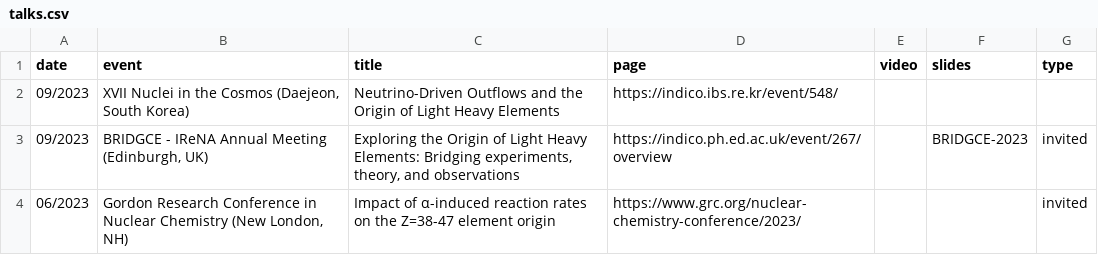
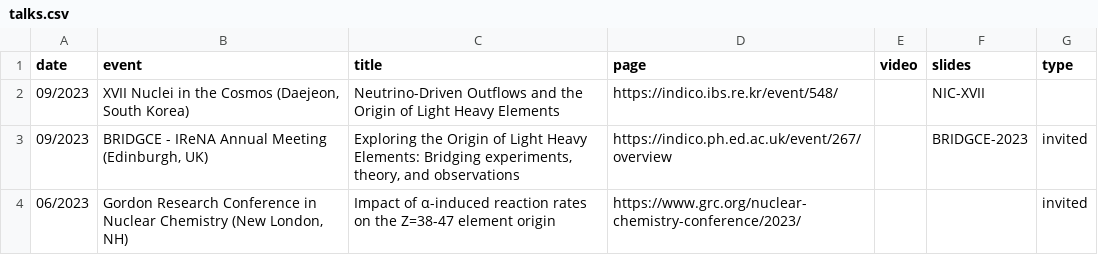
Before and after one commit to psaltisa/psaltisa.github.io, a CSV file: _data/talks.csv, drawn as a sheet; only a part is shown.

Commit message:
New talk

```diff
--- a/_data/talks.csv
+++ b/_data/talks.csv
@@ -1,3 +1,3 @@
 date,event,title,page,video,slides,type
-09/2023,"XVII Nuclei in the Cosmos (Daejeon, South Korea)",Neutrino-Driven Outflows and the Origin of Light Heavy Elements,https://indico.ibs.re.kr/event/548/,,,
+09/2023,"XVII Nuclei in the Cosmos (Daejeon, South Korea)",Neutrino-Driven Outflows and the Origin of Light Heavy Elements,https://indico.ibs.re.kr/event/548/,,NIC-XVII,
 09/2023,"BRIDGCE - IReNA Annual Meeting  (Edinburgh, UK)","Exploring the Origin of Light Heavy Elements: Bridging experiments, theory, and observations ",https://indico.ph.ed.ac.uk/event/267/overview,,BRIDGCE-2023,invited
```
Also changed, not shown: 16 other files.
